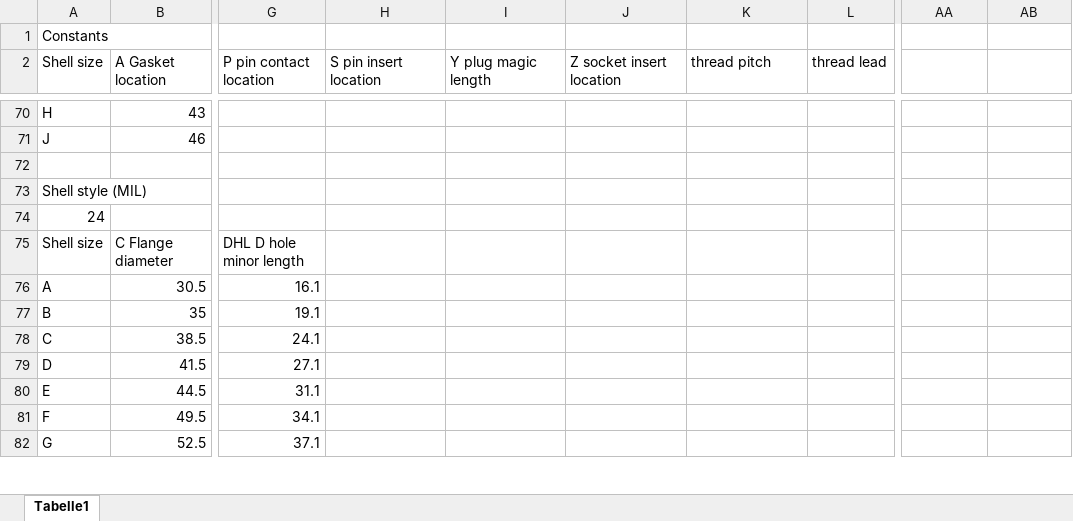
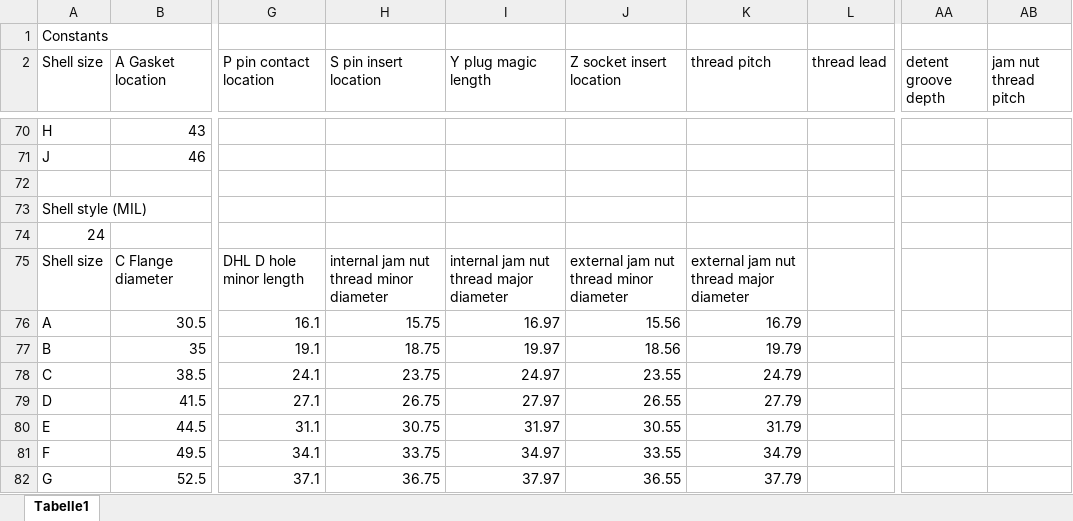
Before and after one commit to LMerbecks/D38999-3MF, an Excel workbook: calculations/D38999_24AXXPX_Dimensions.xlsx, sheet Tabelle1, drawn as a sheet; only a part is shown, gaps mark what is left out; values as stored, in another font and other column widths than the file's, no borders; the diff covers the shown part only; the diff names each change by its address in the sheet, - before the commit and + after, or states it on an @@ line.

```diff
--- a/calculations/D38999_24AXXPX_Dimensions.xlsx (sheet Tabelle1)
+++ b/calculations/D38999_24AXXPX_Dimensions.xlsx (sheet Tabelle1)
-AA2: (empty)
+AA2: detent groove depth
-AB2: (empty)
+AB2: jam nut thread pitch
-H75 (S pin insert location): (empty)
+H75 (S pin insert location): internal jam nut thread minor diameter
-I75 (Y plug magic length): (empty)
+I75 (Y plug magic length): internal jam nut thread major diameter
-J75 (Z socket insert location): (empty)
+J75 (Z socket insert location): external jam nut thread minor diameter
-K75 (thread pitch): (empty)
+K75 (thread pitch): external jam nut thread major diameter
-H76 (S pin insert location): (empty)
+H76 (S pin insert location): 15.75
-I76 (Y plug magic length): (empty)
+I76 (Y plug magic length): 16.97
-J76 (Z socket insert location): (empty)
+J76 (Z socket insert location): 15.56
-K76 (thread pitch): (empty)
+K76 (thread pitch): 16.79
-H77 (S pin insert location): (empty)
+H77 (S pin insert location): 18.75
-I77 (Y plug magic length): (empty)
+I77 (Y plug magic length): 19.97
-J77 (Z socket insert location): (empty)
+J77 (Z socket insert location): 18.56
-K77 (thread pitch): (empty)
+K77 (thread pitch): 19.79
-H78 (S pin insert location): (empty)
+H78 (S pin insert location): 23.75
-I78 (Y plug magic length): (empty)
+I78 (Y plug magic length): 24.97
-J78 (Z socket insert location): (empty)
+J78 (Z socket insert location): 23.55
-K78 (thread pitch): (empty)
+K78 (thread pitch): 24.79
-H79 (S pin insert location): (empty)
+H79 (S pin insert location): 26.75
-I79 (Y plug magic length): (empty)
+I79 (Y plug magic length): 27.97
-J79 (Z socket insert location): (empty)
+J79 (Z socket insert location): 26.55
-K79 (thread pitch): (empty)
+K79 (thread pitch): 27.79
-H80 (S pin insert location): (empty)
+H80 (S pin insert location): 30.75
-I80 (Y plug magic length): (empty)
+I80 (Y plug magic length): 31.97
-J80 (Z socket insert location): (empty)
+J80 (Z socket insert location): 30.55
-K80 (thread pitch): (empty)
+K80 (thread pitch): 31.79
-H81 (S pin insert location): (empty)
+H81 (S pin insert location): 33.75
-I81 (Y plug magic length): (empty)
+I81 (Y plug magic length): 34.97
-J81 (Z socket insert location): (empty)
+J81 (Z socket insert location): 33.55
-K81 (thread pitch): (empty)
+K81 (thread pitch): 34.79
-H82 (S pin insert location): (empty)
+H82 (S pin insert location): 36.75
-I82 (Y plug magic length): (empty)
+I82 (Y plug magic length): 37.97
-J82 (Z socket insert location): (empty)
+J82 (Z socket insert location): 36.55
-K82 (thread pitch): (empty)
+K82 (thread pitch): 37.79
```
Also changed, not shown: 56 edited cells elsewhere in this sheet.
